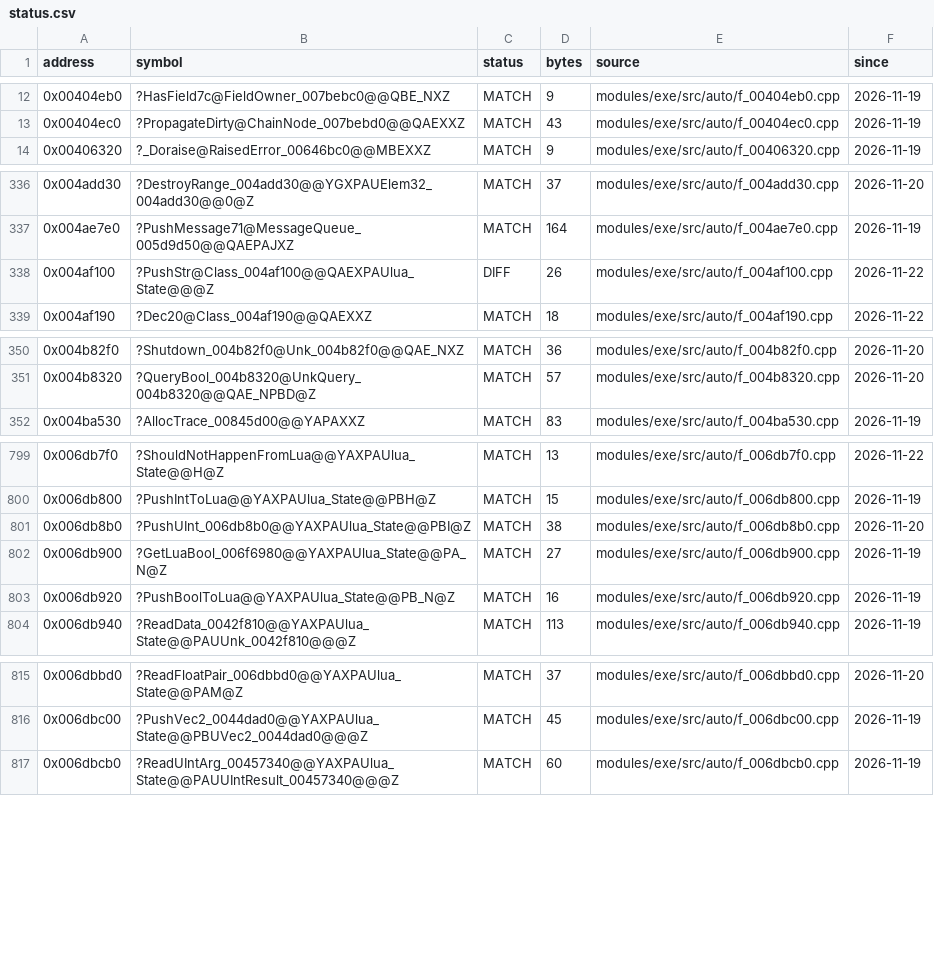
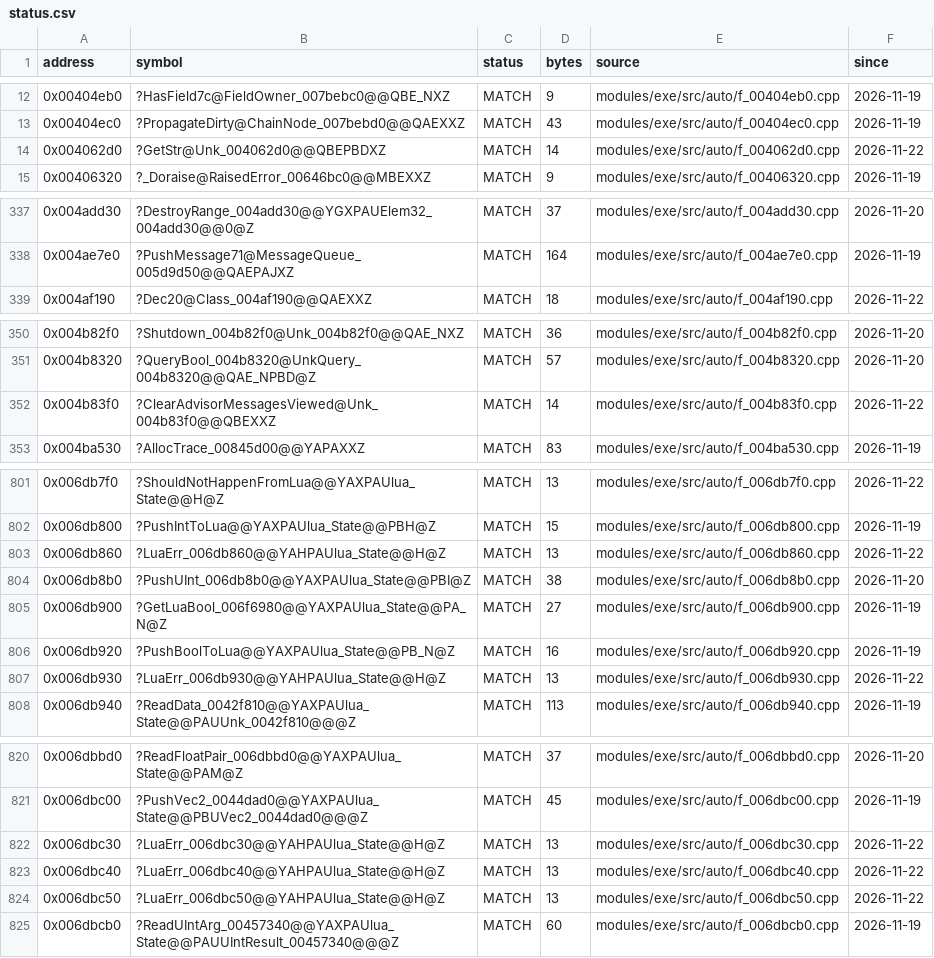
Before and after one commit to JahsiasWhite/civ5-decomp, a CSV file: modules/exe/progress/status.csv, drawn as a sheet; only a part is shown, gaps mark what is left out; the diff covers the shown part only.

```diff
--- a/modules/exe/progress/status.csv
+++ b/modules/exe/progress/status.csv
@@ -13,2 +13,3 @@ address,symbol,status,bytes,source,since
 0x00404ec0,?PropagateDirty@ChainNode_007bebd0@@QAEXXZ,MATCH,43,modules/exe/src/auto/f_00404ec0.cpp,2026-11-19
+0x004062d0,?GetStr@Unk_004062d0@@QBEPBDXZ,MATCH,14,modules/exe/src/auto/f_004062d0.cpp,2026-11-22
 0x00406320,?_Doraise@RaisedError_00646bc0@@MBEXXZ,MATCH,9,modules/exe/src/auto/f_00406320.cpp,2026-11-19
@@ -337,3 +338,2 @@ address,symbol,status,bytes,source,since
 0x004ae7e0,?PushMessage71@MessageQueue_005d9d50@@QAEPAJXZ,MATCH,164,modules/exe/src/auto/f_004ae7e0.cpp,2026-11-19
-0x004af100,?PushStr@Class_004af100@@QAEXPAUlua_State@@@Z,DIFF,26,modules/exe/src/auto/f_004af100.cpp,2026-11-22
 0x004af190,?Dec20@Class_004af190@@QAEXXZ,MATCH,18,modules/exe/src/auto/f_004af190.cpp,2026-11-22
@@ -351,2 +351,3 @@ address,symbol,status,bytes,source,since
 0x004b8320,?QueryBool_004b8320@UnkQuery_004b8320@@QAE_NPBD@Z,MATCH,57,modules/exe/src/auto/f_004b8320.cpp,2026-11-20
+0x004b83f0,?ClearAdvisorMessagesViewed@Unk_004b83f0@@QBEXXZ,MATCH,14,modules/exe/src/auto/f_004b83f0.cpp,2026-11-22
 0x004ba530,?AllocTrace_00845d00@@YAPAXXZ,MATCH,83,modules/exe/src/auto/f_004ba530.cpp,2026-11-19
@@ -800,2 +802,3 @@ address,symbol,status,bytes,source,since
 0x006db800,?PushIntToLua@@YAXPAUlua_State@@PBH@Z,MATCH,15,modules/exe/src/auto/f_006db800.cpp,2026-11-19
+0x006db860,?LuaErr_006db860@@YAHPAUlua_State@@H@Z,MATCH,13,modules/exe/src/auto/f_006db860.cpp,2026-11-22
 0x006db8b0,?PushUInt_006db8b0@@YAXPAUlua_State@@PBI@Z,MATCH,38,modules/exe/src/auto/f_006db8b0.cpp,2026-11-20
@@ -803,2 +806,3 @@ address,symbol,status,bytes,source,since
 0x006db920,?PushBoolToLua@@YAXPAUlua_State@@PB_N@Z,MATCH,16,modules/exe/src/auto/f_006db920.cpp,2026-11-19
+0x006db930,?LuaErr_006db930@@YAHPAUlua_State@@H@Z,MATCH,13,modules/exe/src/auto/f_006db930.cpp,2026-11-22
 0x006db940,?ReadData_0042f810@@YAXPAUlua_State@@PAUUnk_0042f810@@@Z,MATCH,113,modules/exe/src/auto/f_006db940.cpp,2026-11-19
@@ -816,2 +821,5 @@ address,symbol,status,bytes,source,since
 0x006dbc00,?PushVec2_0044dad0@@YAXPAUlua_State@@PBUVec2_0044dad0@@@Z,MATCH,45,modules/exe/src/auto/f_006dbc00.cpp,2026-11-19
+0x006dbc30,?LuaErr_006dbc30@@YAHPAUlua_State@@H@Z,MATCH,13,modules/exe/src/auto/f_006dbc30.cpp,2026-11-22
+0x006dbc40,?LuaErr_006dbc40@@YAHPAUlua_State@@H@Z,MATCH,13,modules/exe/src/auto/f_006dbc40.cpp,2026-11-22
+0x006dbc50,?LuaErr_006dbc50@@YAHPAUlua_State@@H@Z,MATCH,13,modules/exe/src/auto/f_006dbc50.cpp,2026-11-22
 0x006dbcb0,?ReadUIntArg_00457340@@YAXPAUlua_State@@PAUUIntResult_00457340@@@Z,MATCH,60,modules/exe/src/auto/f_006dbcb0.cpp,2026-11-19
```
Also changed, not shown: 5 added rows elsewhere in this file, 26 other files.
